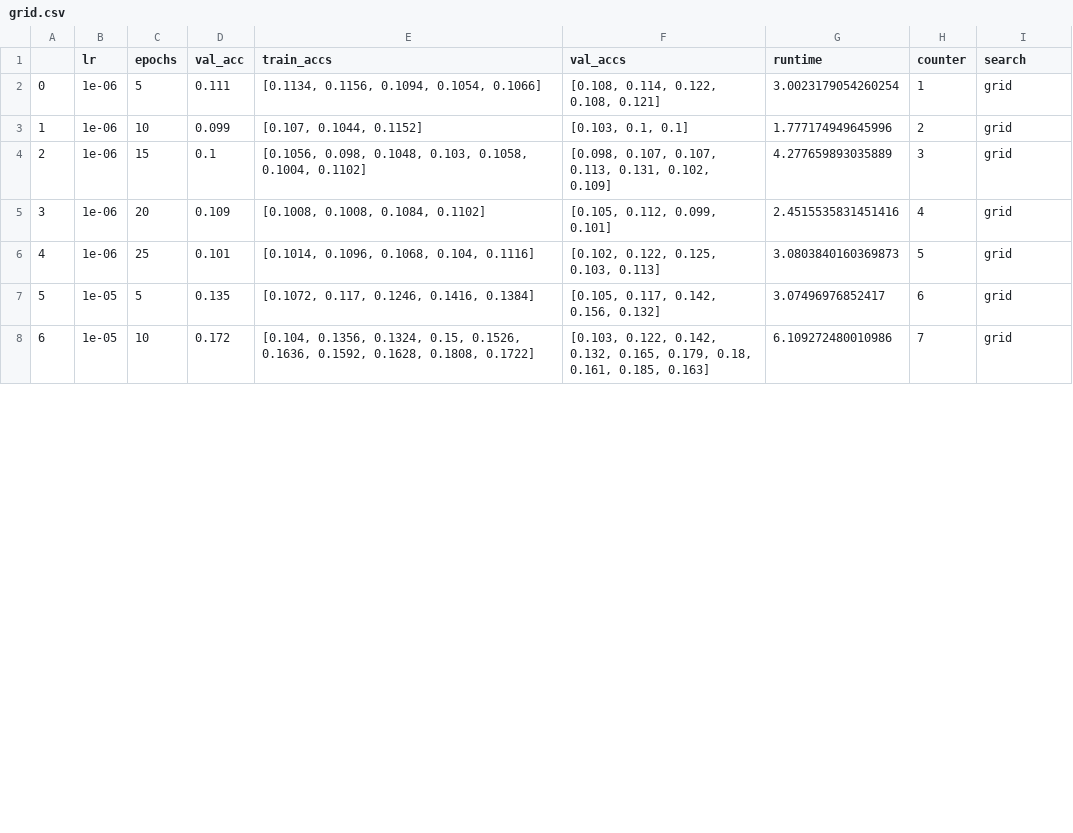
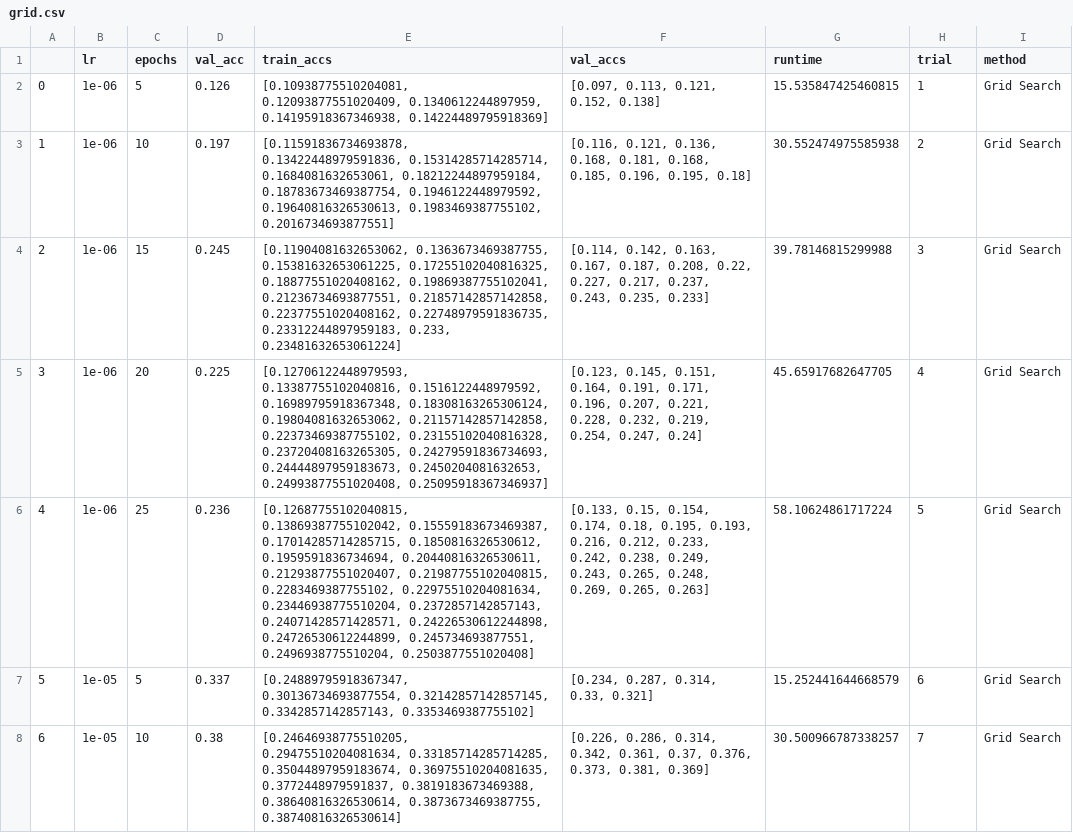
Before and after one commit to JaxRaffnix/Optimierungsverfahren, a CSV file: results/grid.csv, drawn as a sheet; only a part is shown; the diff covers the shown part only.

Commit message:
manually overwritten csv data

```diff
--- a/results/grid.csv
+++ b/results/grid.csv
@@ -1,8 +1,8 @@
-,lr,epochs,val_acc,train_accs,val_accs,runtime,counter,search
-0,1e-06,5,0.111,"[0.1134, 0.1156, 0.1094, 0.1054, 0.1066]","[0.108, 0.114, 0.122, 0.108, 0.121]",3.0023179054260254,1,grid
-1,1e-06,10,0.099,"[0.107, 0.1044, 0.1152]","[0.103, 0.1, 0.1]",1.777174949645996,2,grid
-2,1e-06,15,0.1,"[0.1056, 0.098, 0.1048, 0.103, 0.1058, 0.1004, 0.1102]","[0.098, 0.107, 0.107, 0.113, 0.131, 0.102, 0.109]",4.277659893035889,3,grid
-3,1e-06,20,0.109,"[0.1008, 0.1008, 0.1084, 0.1102]","[0.105, 0.112, 0.099, 0.101]",2.4515535831451416,4,grid
-4,1e-06,25,0.101,"[0.1014, 0.1096, 0.1068, 0.104, 0.1116]","[0.102, 0.122, 0.125, 0.103, 0.113]",3.0803840160369873,5,grid
-5,1e-05,5,0.135,"[0.1072, 0.117, 0.1246, 0.1416, 0.1384]","[0.105, 0.117, 0.142, 0.156, 0.132]",3.07496976852417,6,grid
-6,1e-05,10,0.172,"[0.104, 0.1356, 0.1324, 0.15, 0.1526, 0.1636, 0.1592, 0.1628, 0.1808, 0.1722]","[0.103, 0.122, 0.142, 0.132, 0.165, 0.179, 0.18, 0.161, 0.185, 0.163]",6.109272480010986,7,grid
+,lr,epochs,val_acc,train_accs,val_accs,runtime,trial,method
+0,1e-06,5,0.126,"[0.10938775510204081, 0.12093877551020409, 0.1340612244897959, 0.14195918367346938, 0.14224489795918369]","[0.097, 0.113, 0.121, 0.152, 0.138]",15.535847425460815,1,Grid Search
+1,1e-06,10,0.197,"[0.11591836734693878, 0.13422448979591836, 0.15314285714285714, 0.1684081632653061, 0.18212244897959184, 0.18783673469387754, 0.1946122448979592, 0.19640816326530613, 0.1983469387755102, 0.2016734693877551]","[0.116, 0.121, 0.136, 0.168, 0.181, 0.168, 0.185, 0.196, 0.195, 0.18]",30.552474975585938,2,Grid Search
+2,1e-06,15,0.245,"[0.11904081632653062, 0.1363673469387755, 0.15381632653061225, 0.17255102040816325, 0.18877551020408162, 0.19869387755102041, 0.21236734693877551, 0.21857142857142858, 0.22377551020408162, 0.22748979591836735, 0.23312244897959183, 0.233, 0.23481632653061224]","[0.114, 0.142, 0.163, 0.167, 0.187, 0.208, 0.22, 0.227, 0.217, 0.237, 0.243, 0.235, 0.233]",39.78146815299988,3,Grid Search
+3,1e-06,20,0.225,"[0.12706122448979593, 0.13387755102040816, 0.1516122448979592, 0.16989795918367348, 0.18308163265306124, 0.19804081632653062, 0.21157142857142858, 0.22373469387755102, 0.23155102040816328, 0.23720408163265305, 0.24279591836734693, 0.24444897959183673, 0.2450204081632653, 0.24993877551020408, 0.25095918367346937]","[0.123, 0.145, 0.151, 0.164, 0.191, 0.171, 0.196, 0.207, 0.221, 0.228, 0.232, 0.219, 0.254, 0.247, 0.24]",45.65917682647705,4,Grid Search
+4,1e-06,25,0.236,"[0.12687755102040815, 0.13869387755102042, 0.15559183673469387, 0.17014285714285715, 0.1850816326530612, 0.1959591836734694, 0.20440816326530611, 0.21293877551020407, 0.21987755102040815, 0.2283469387755102, 0.22975510204081634, 0.23446938775510204, 0.2372857142857143, 0.24071428571428571, 0.24226530612244898, 0.24726530612244899, 0.245734693877551, 0.2496938775510204, 0.2503877551020408]","[0.133, 0.15, 0.154, 0.174, 0.18, 0.195, 0.193, 0.216, 0.212, 0.233, 0.242, 0.238, 0.249, 0.243, 0.265, 0.248, 0.269, 0.265, 0.263]",58.10624861717224,5,Grid Search
+5,1e-05,5,0.337,"[0.24889795918367347, 0.30136734693877554, 0.32142857142857145, 0.3342857142857143, 0.3353469387755102]","[0.234, 0.287, 0.314, 0.33, 0.321]",15.252441644668579,6,Grid Search
+6,1e-05,10,0.38,"[0.24646938775510205, 0.29475510204081634, 0.33185714285714285, 0.35044897959183674, 0.36975510204081635, 0.3772448979591837, 0.3819183673469388, 0.38640816326530614, 0.3873673469387755, 0.38740816326530614]","[0.226, 0.286, 0.314, 0.342, 0.361, 0.37, 0.376, 0.373, 0.381, 0.369]",30.500966787338257,7,Grid Search
```
Also changed, not shown: 90 edited cells elsewhere in this file, results/bayesian.csv, results/random.csv, 9 other files.
